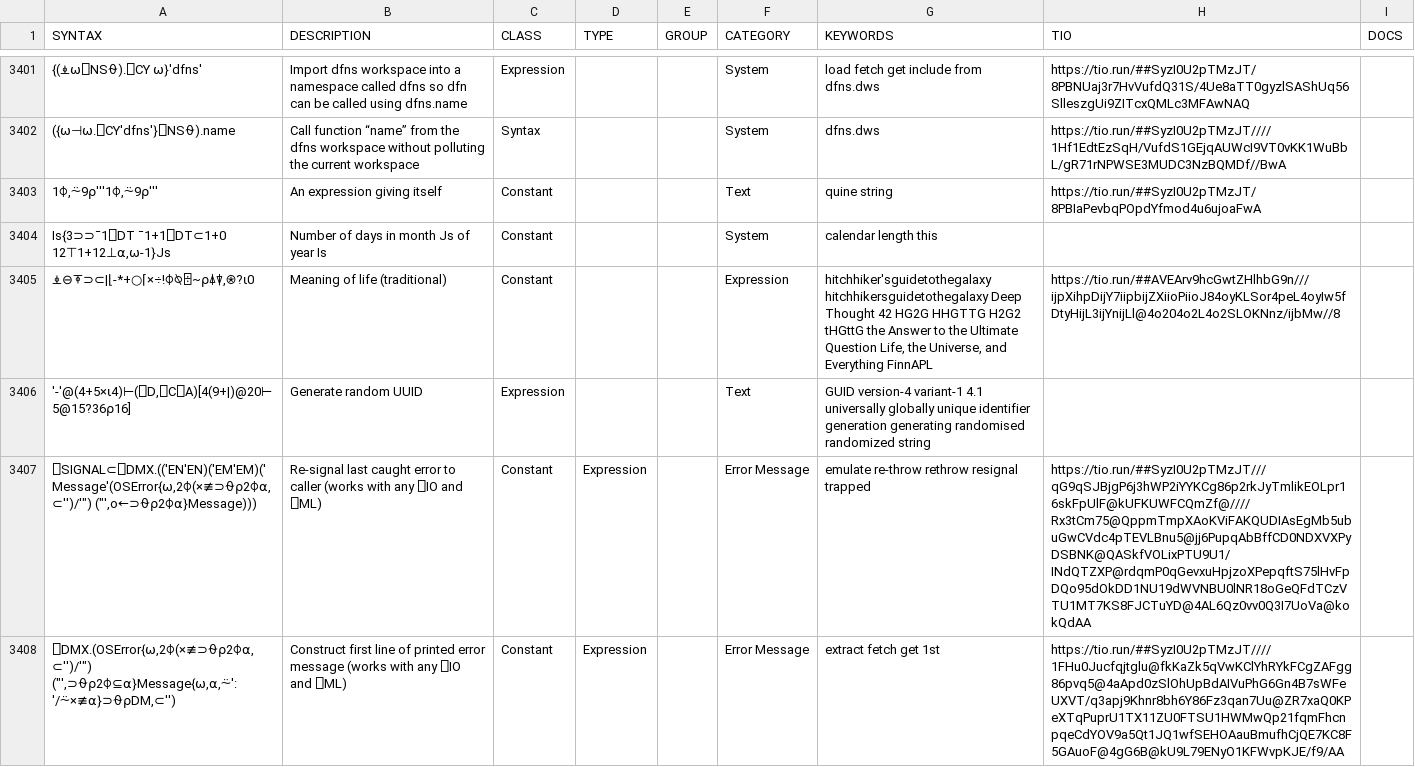
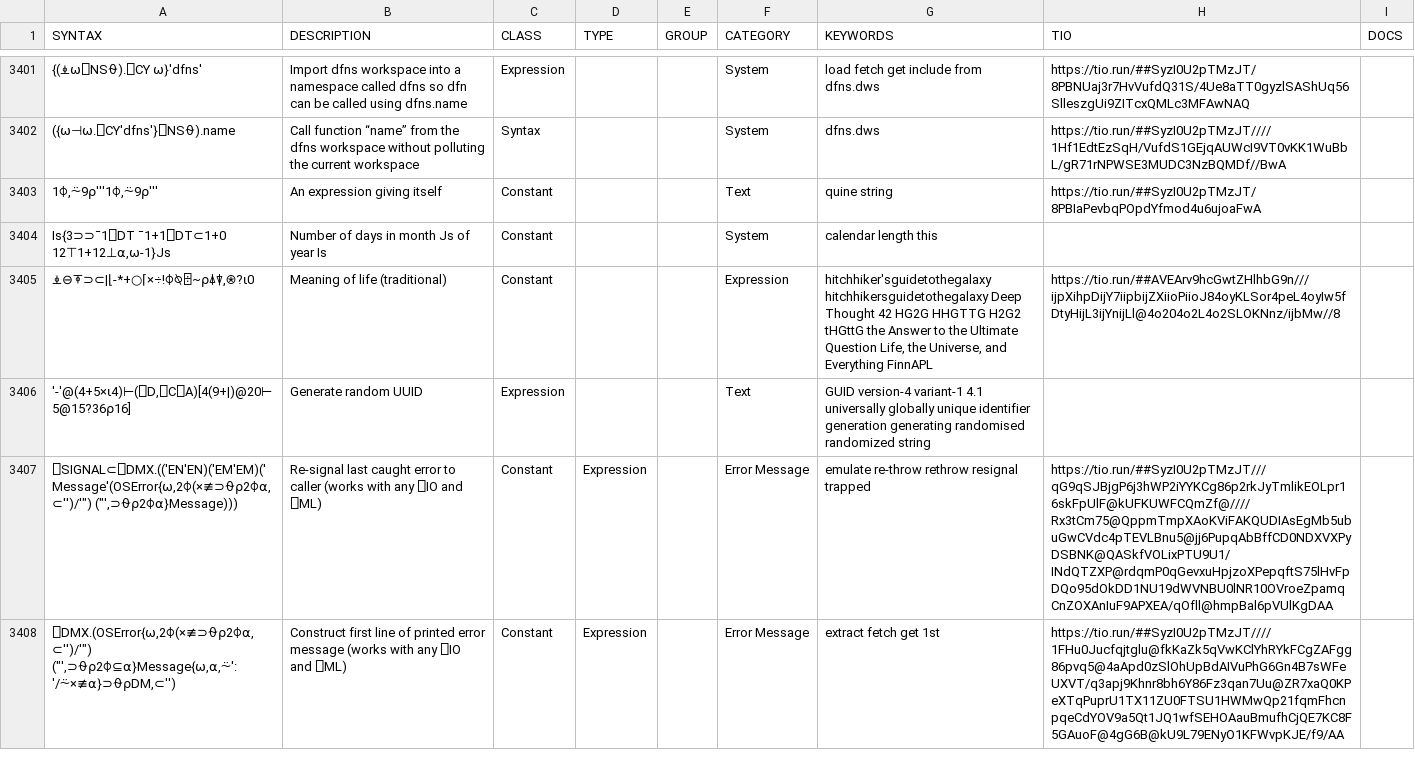
Before and after one commit to abrudz/aplcart, a TSV file: table.tsv, drawn as a sheet; only a part is shown, gaps mark what is left out.

Commit message:
rem o←

```diff
--- a/table.tsv
+++ b/table.tsv
@@ -3406,3 +3406,3 @@ Is{3⊃⊃¯1⎕DT ¯1+1⎕DT⊂1+0 12⊤1+12⊥⍺,⍵-1}Js	Number of days in m
 '-'@(4+5×⍳4)⊢(⎕D,⎕C⎕A)[4(9+|)@20⊢5@15?36⍴16]	Generate random UUID	Expression			Text	GUID version-4 variant-1 4.1 universally globally unique identifier generation generating randomised randomized string		
-⎕SIGNAL⊂⎕DMX.(('EN'EN)('EM'EM)('Message'(OSError{⍵,2⌽(×≢⊃⍬⍴2⌽⍺,⊂'')/'") ("',o←⊃⍬⍴2⌽⍺}Message)))	Re-signal last caught error to caller (works with any ⎕IO and ⎕ML)	Constant	Expression		Error Message	emulate re-throw rethrow resignal trapped	https://tio.run/##SyzI0U2pTMzJT///qG9qSJBjgP6j3hWP2iYYKCg86p2rkJyTmlikEOLpr16skFpUlF@kUFKUWFCQmZf@////Rx3tCm75@QppmTmpXAoKViFAKQUDIAsEgMb5ubuGwCVdc4pTEVLBnu5@jj6PupqAbBffCD0NDXVXPyDSBNK@QASkfVOLixPTU9U1/INdQTZXP@rdqmP0qGevxuHpjzoXPepqftS75lHvFpDQo95dOkDD1NU19dWVNBU0lNR18oGeQFdTCzVTU1MT7KS8FJCTuYD@4AL6Qz0vv0Q3I7UoVa@kokQdAA	
+⎕SIGNAL⊂⎕DMX.(('EN'EN)('EM'EM)('Message'(OSError{⍵,2⌽(×≢⊃⍬⍴2⌽⍺,⊂'')/'") ("',⊃⍬⍴2⌽⍺}Message)))	Re-signal last caught error to caller (works with any ⎕IO and ⎕ML)	Constant	Expression		Error Message	emulate re-throw rethrow resignal trapped	https://tio.run/##SyzI0U2pTMzJT///qG9qSJBjgP6j3hWP2iYYKCg86p2rkJyTmlikEOLpr16skFpUlF@kUFKUWFCQmZf@////Rx3tCm75@QppmTmpXAoKViFAKQUDIAsEgMb5ubuGwCVdc4pTEVLBnu5@jj6PupqAbBffCD0NDXVXPyDSBNK@QASkfVOLixPTU9U1/INdQTZXP@rdqmP0qGevxuHpjzoXPepqftS75lHvFpDQo95dOkDD1NU19dWVNBU0lNR10OVroeZpamqCnZOXAnIuF9APXEA/qOfll@hmpBal6pVUlKgDAA	
 ⎕DMX.(OSError{⍵,2⌽(×≢⊃⍬⍴2⌽⍺,⊂'')/'") ("',⊃⍬⍴2⌽⊆⍺}Message{⍵,⍺,⍨': '/⍨×≢⍺}⊃⍬⍴DM,⊂'')	Construct first line of printed error message (works with any ⎕IO and ⎕ML)	Constant	Expression		Error Message	extract fetch get 1st	https://tio.run/##SyzI0U2pTMzJT////1FHu0Jucfqjtglu@fkKaZk5qVwKClYhRYkFCgZAFgg86pvq5@4aApd0zSlOhUpBdAIVuPhG6Gn4B7sWFeUXVT/q3apj9Khnr8bh6Y86Fz3qan7Uu@ZR7xaQ0KPeXTqPuprU1TX11ZU0FTSU1HWMwQp21fqmFhcnpqeCdYOV9a5Qt1JQ1wfSEHOAauBmufhCjQE7KC8F5GAuoF@4gG6B@kU9L79ENyO1KFWvpKJE/f9/AA	
```
